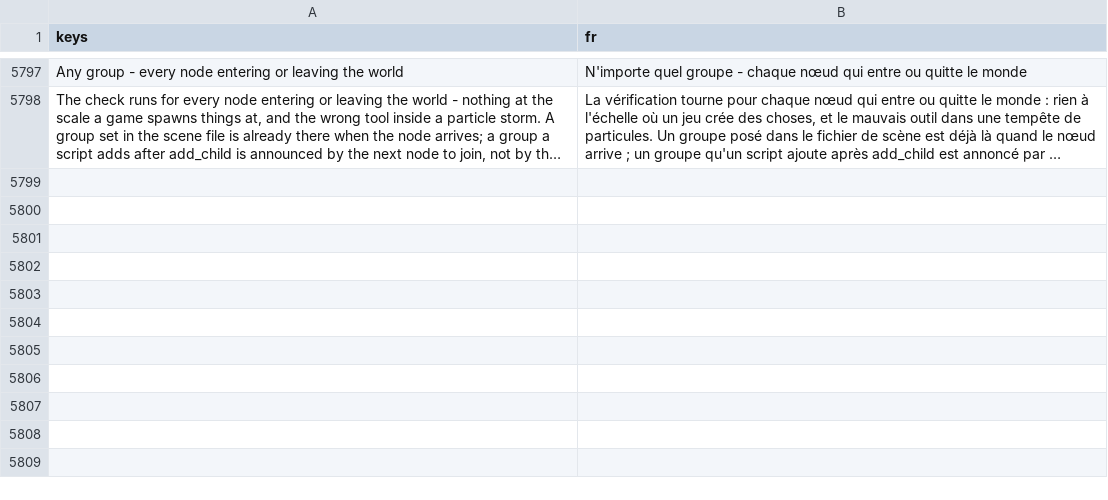
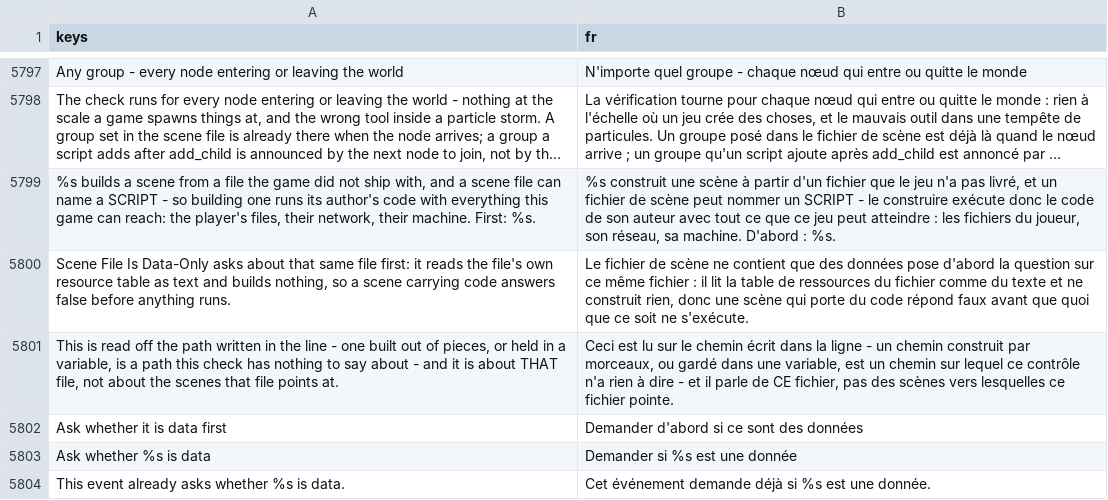
Before and after one commit to SalmanShhh/Godot-EventSheet-Visual-Scripting, a CSV file: addons/eventsheet/translations/fr.csv, drawn as a sheet; only a part is shown, gaps mark what is left out; long unchanged cells end in …; the diff names each change by its address in the sheet, - before the commit and + after, or states it on an @@ line.

```diff
--- a/addons/eventsheet/translations/fr.csv
+++ b/addons/eventsheet/translations/fr.csv
+row 5799: %s builds a scene from a file the game did not ship with, and a scene file can name a SCRIPT - so building one runs its author's code with everything this game can reach: the player's files, their network, their machine. First: %s. | %s construit une scène à partir d'un fichier que le jeu n'a pas livré, et un fichier de scène peut nommer un SCRIPT - le construire exécute donc le code de son auteur avec tout ce que ce jeu peut atteindre : les fichiers du joueur, son réseau, sa machine. D'abord : %s.
+row 5800: Scene File Is Data-Only asks about that same file first: it reads the file's own resource table as text and builds nothing, so a scene carrying code answers false before anything runs. | Le fichier de scène ne contient que des données pose d'abord la question sur ce même fichier : il lit la table de ressources du fichier comme du texte et ne construit rien, donc une scène qui porte du code répond faux avant que quoi que ce soit ne s'exécute.
+row 5801: This is read off the path written in the line - one built out of pieces, or held in a variable, is a path this check has nothing to say about - and it is about THAT file, not about the scenes that file points at. | Ceci est lu sur le chemin écrit dans la ligne - un chemin construit par morceaux, ou gardé dans une variable, est un chemin sur lequel ce contrôle n'a rien à dire - et il parle de CE fichier, pas des scènes vers lesquelles ce fichier pointe.
+row 5802: Ask whether it is data first | Demander d'abord si ce sont des données
+row 5803: Ask whether %s is data | Demander si %s est une donnée
+row 5804: This event already asks whether %s is data. | Cet événement demande déjà si %s est une donnée.
```
Also changed, not shown: addons/eventsheet/translations/de.csv, addons/eventsheet/translations/es.csv, 22 other files.
